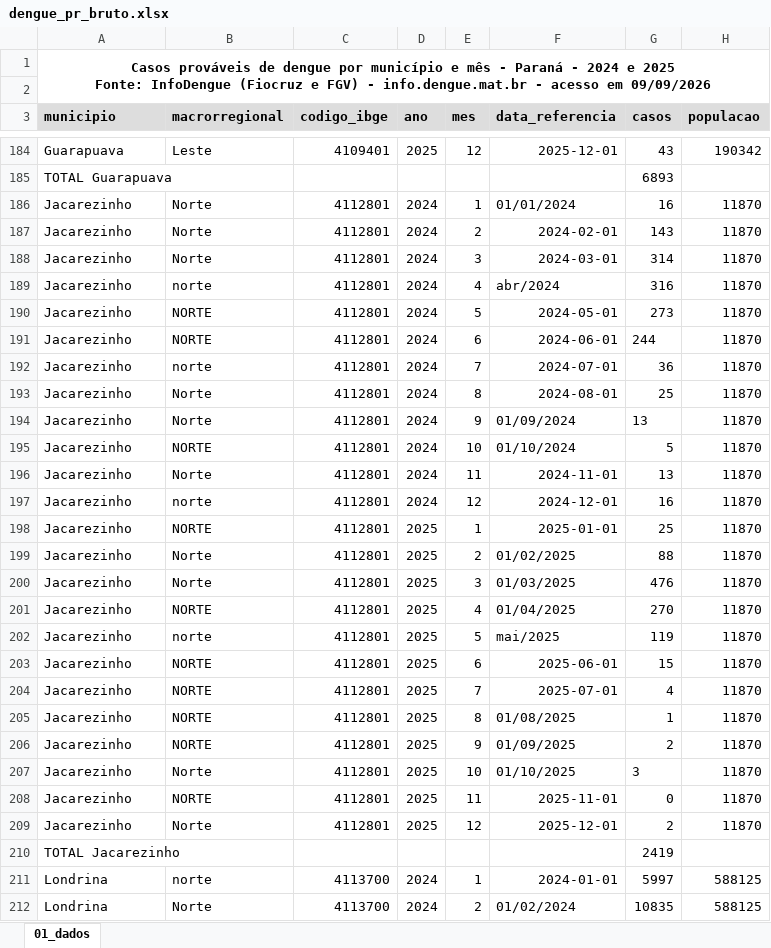
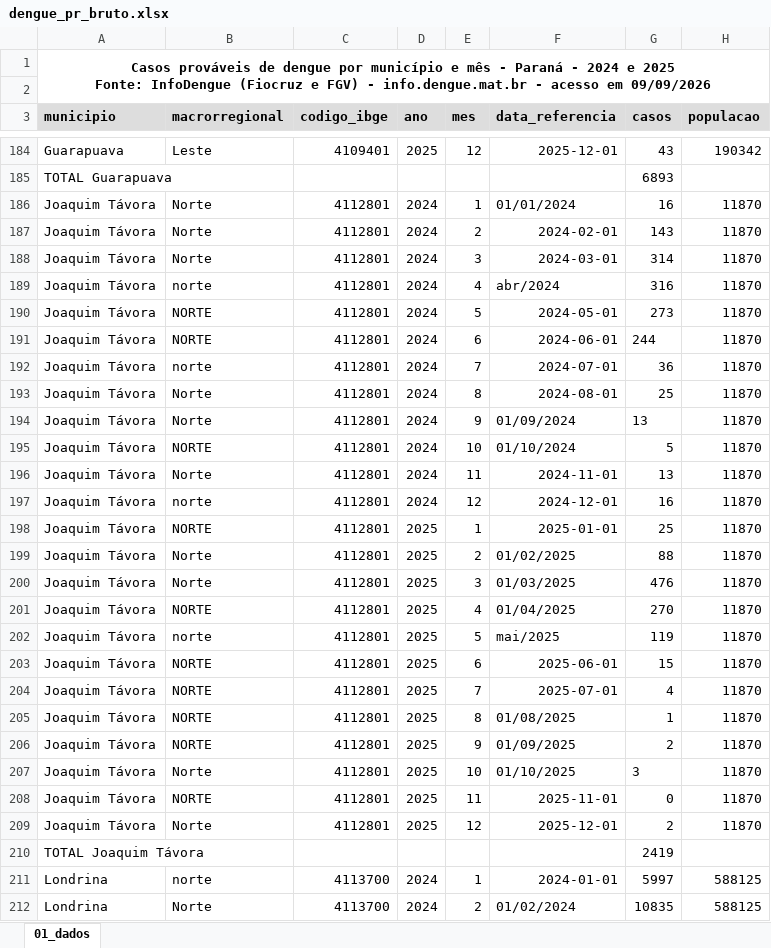
Before and after one commit to illuminais/senac-tecnico-ia, an Excel workbook: aulas/09set/A55_UC01_11set/public/dados/dengue_pr_bruto.xlsx, sheet 01_dados, drawn as a sheet; only a part is shown, gaps mark what is left out; values as stored, in another font and other column widths than the file's, no borders; the diff names each change by its address in the sheet, - before the commit and + after, or states it on an @@ line.

```diff
--- a/aulas/09set/A55_UC01_11set/public/dados/dengue_pr_bruto.xlsx (sheet 01_dados)
+++ b/aulas/09set/A55_UC01_11set/public/dados/dengue_pr_bruto.xlsx (sheet 01_dados)
-A186:A209 (municipio): Jacarezinho
+A186:A209 (municipio): Joaquim Távora
-A210 (municipio): TOTAL Jacarezinho
+A210 (municipio): TOTAL Joaquim Távora
```
Also changed, not shown: aulas/09set/A55_UC01_11set/public/dados/dengue_pr_comparado.xlsx, aulas/09set/A55_UC01_11set/public/dados/dengue_pr_limpo.xlsx, 7 other files.
